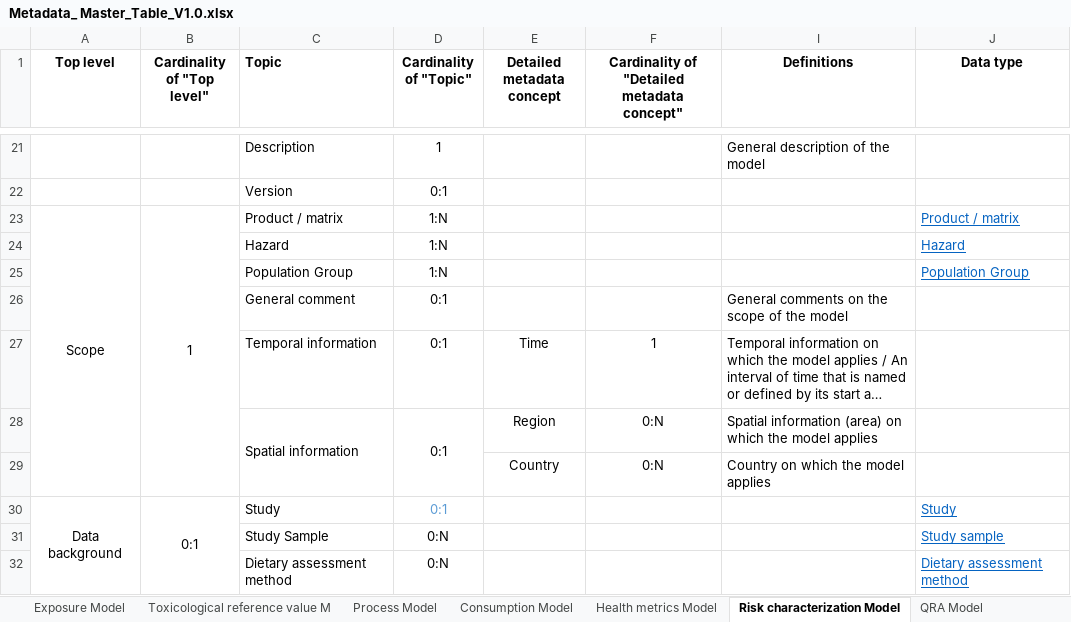
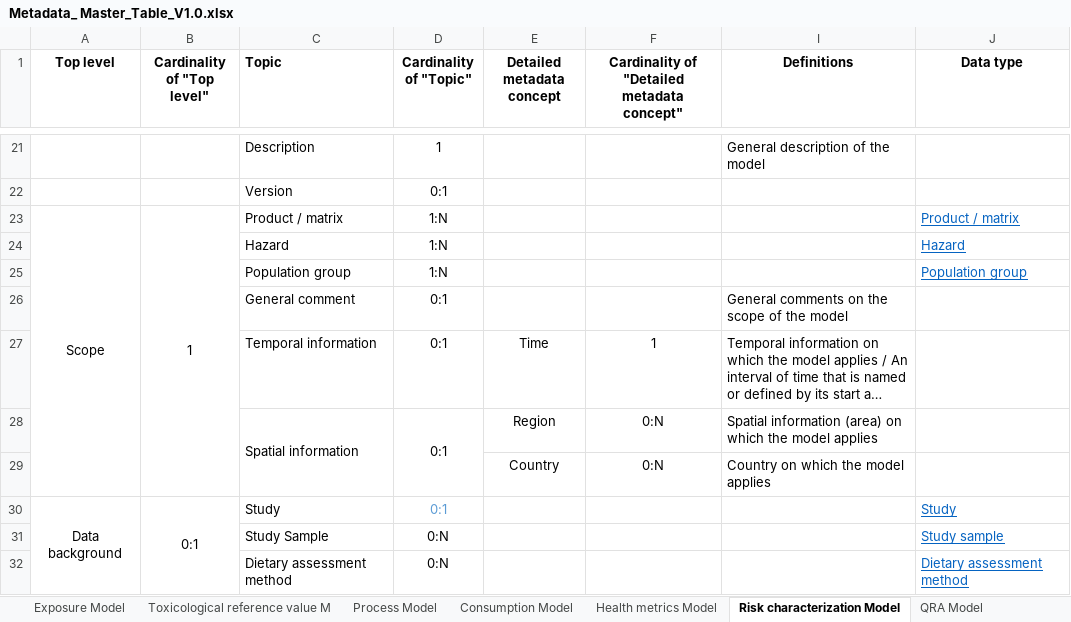
Before and after one commit to RakipInitiative/new_schemas, an Excel workbook: Metadata_ Master_Table_V1.0.xlsx, sheet Risk characterization Model, drawn as a sheet; only a part is shown, gaps mark what is left out; long unchanged cells end in …; values as stored, in another font and other column widths than the file's, no borders; the diff names each change by its address in the sheet, - before the commit and + after, or states it on an @@ line.

```diff
--- a/Metadata_ Master_Table_V1.0.xlsx (sheet Risk characterization Model)
+++ b/Metadata_ Master_Table_V1.0.xlsx (sheet Risk characterization Model)
-C25 (Topic): Population Group
+C25 (Topic): Population group
-J25 (Data type): Population Group
+J25 (Data type): Population group
```
Also changed, not shown: sheet Definitions, sheet Baysian model, sheet Source att-Compar, sheet Source att-Micro subt, sheet Dose-response Model, sheet QRA Model, 7 more sheets, other sheet tabs, hidden cells.
